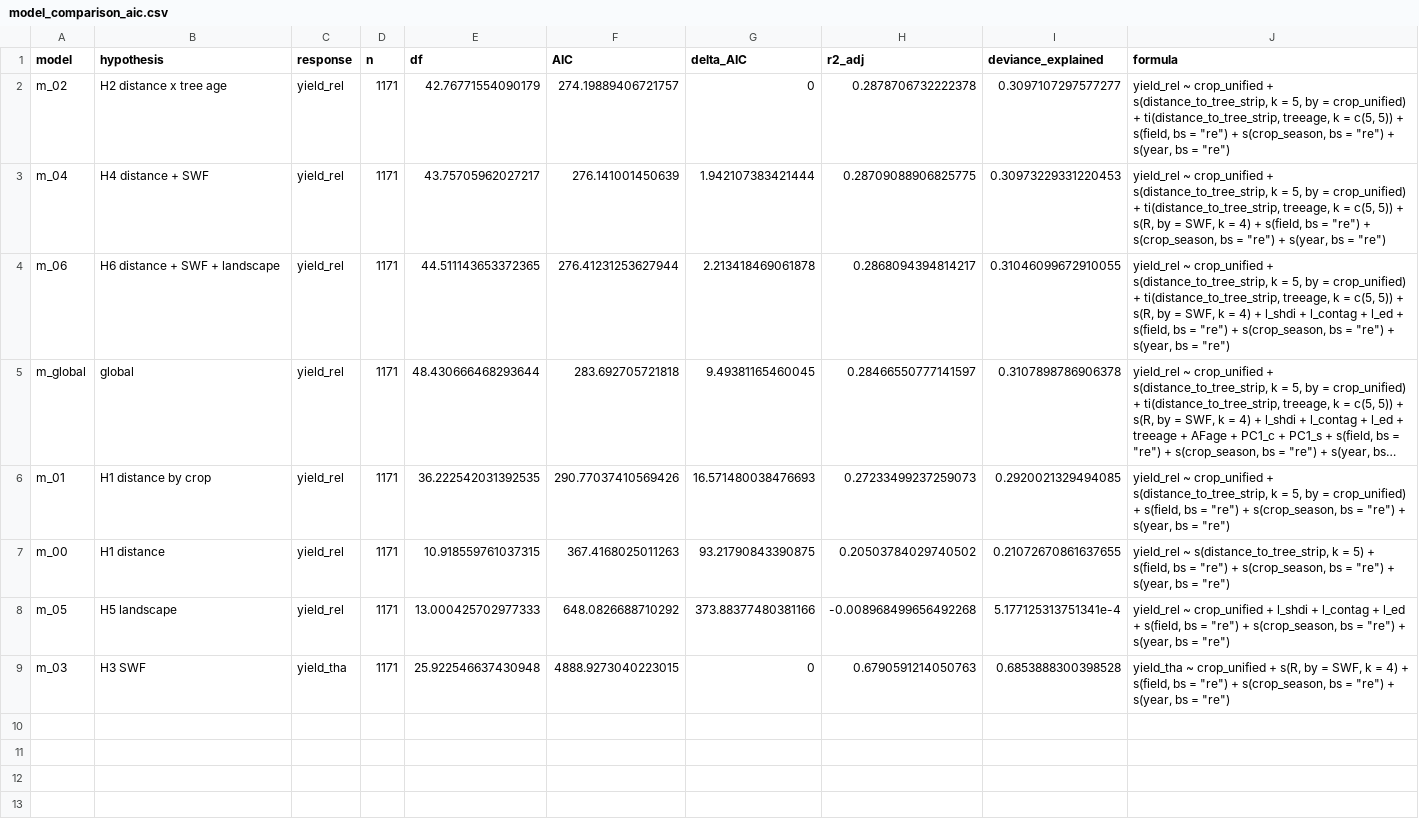
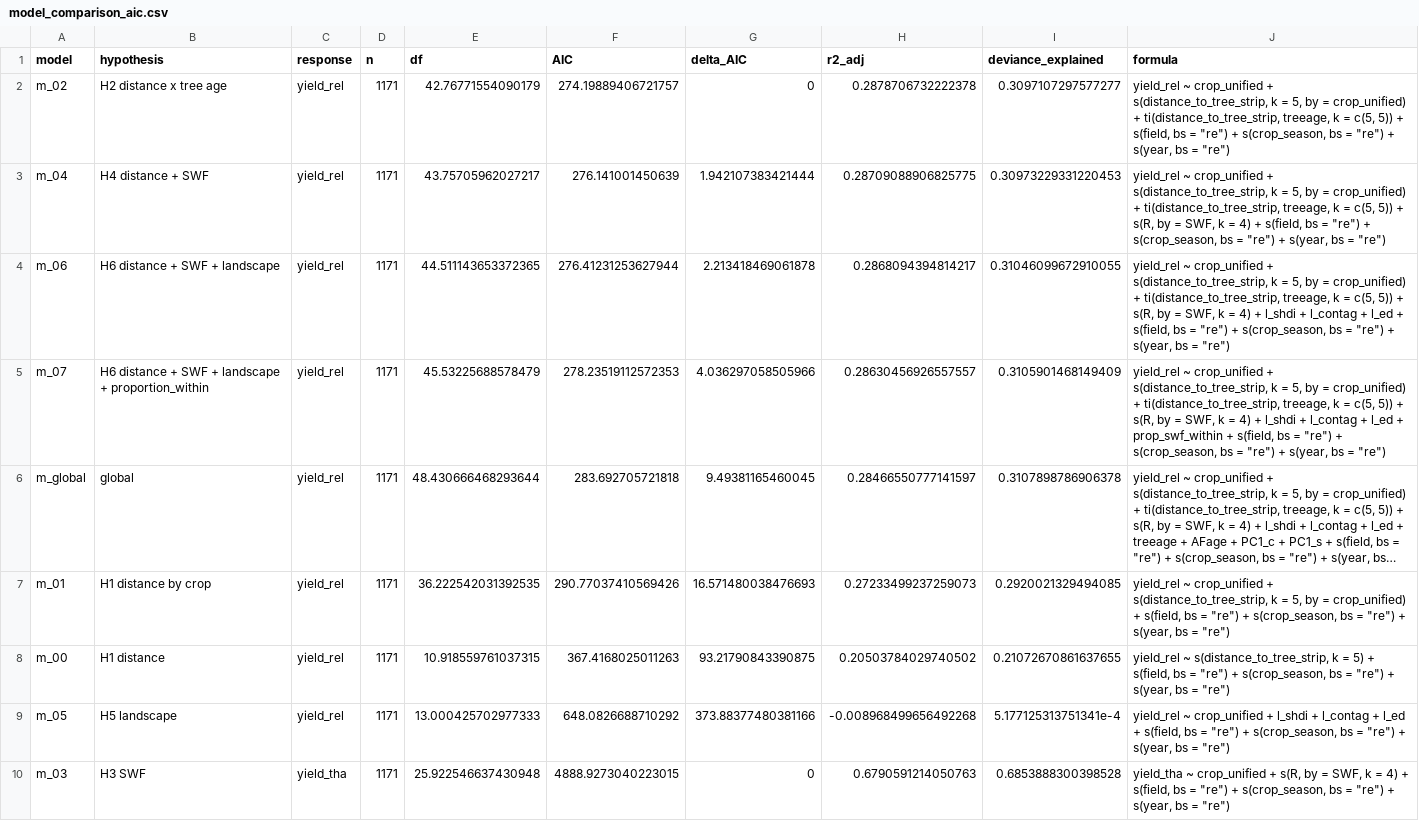
Before and after one commit to elizavetashch/agroforestry_surrounded, a CSV file: 04_resultsfigurestables/03_models/model_comparison_aic.csv, drawn as a sheet; long unchanged cells end in …; the diff names each change by its address in the sheet, - before the commit and + after, or states it on an @@ line.

```diff
--- a/04_resultsfigurestables/03_models/model_comparison_aic.csv
+++ b/04_resultsfigurestables/03_models/model_comparison_aic.csv
+row 5: m_07 | H6 distance + SWF + landscape + proportion_within | yield_rel | 1171 | 45.53225688578479 | 278.23519112572353 | 4.036297058505966 | 0.28630456926557557 | 0.3105901468149409 | yield_rel ~ crop_unified + s(distance_to_tree_strip, k = 5, by = crop_unified) + ti(distance_to_tree_strip, treeage, k = c(5, 5)) + s(R, by = SWF, k = 4) + l_shdi + l_contag + l_ed + prop_swf_within + s(field, bs = "re") + s(crop_season, bs = "re") + s(year, bs = "re")
```
Also changed, not shown: 04_resultsfigurestables/03_models/model_kcheck.csv, 04_resultsfigurestables/03_models/model_terms.csv, 3 other files.
